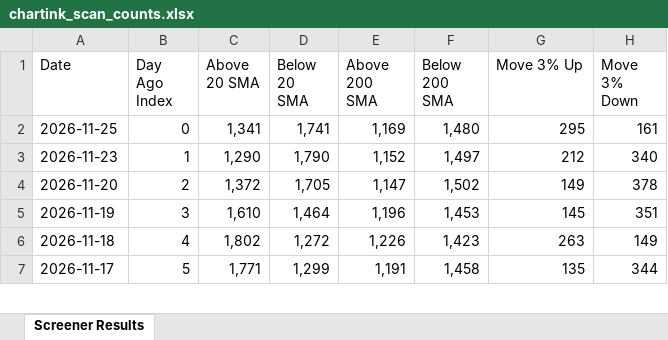
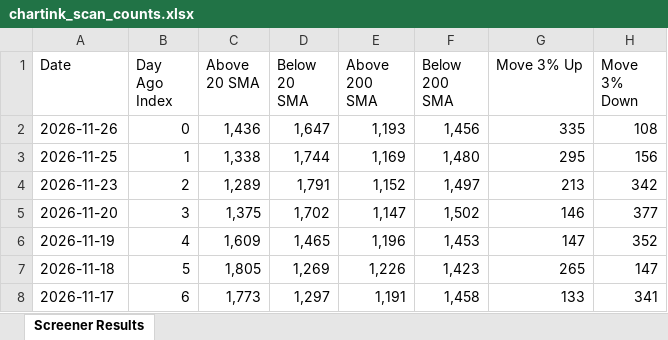
Before and after one commit to roopeshkp1987/MyTradingDashboard, an Excel workbook: data/chartink_scan_counts.xlsx, sheet Screener Results, drawn as a sheet; only a part is shown; values as stored, in another font and other column widths than the file's, no cell formats; addresses are those after the commit; the diff covers the shown part only; the diff names each change by its address in the sheet, - before the commit and + after, or states it on an @@ line.

```diff
--- a/data/chartink_scan_counts.xlsx (sheet Screener Results)
+++ b/data/chartink_scan_counts.xlsx (sheet Screener Results)
+row 2: 2026-11-26 | 0 | 1,436 | 1,647 | 1,193 | 1,456 | 335 | 108
-B3 (Day Ago Index): 0
+B3 (Day Ago Index): 1
-C3 (Above 20 SMA): 1,341
+C3 (Above 20 SMA): 1,338
-D3 (Below 20 SMA): 1,741
+D3 (Below 20 SMA): 1,744
-H3 (Move 3% Down): 161
+H3 (Move 3% Down): 156
-B4 (Day Ago Index): 1
+B4 (Day Ago Index): 2
-C4 (Above 20 SMA): 1,290
+C4 (Above 20 SMA): 1,289
-D4 (Below 20 SMA): 1,790
+D4 (Below 20 SMA): 1,791
-G4 (Move 3% Up): 212
+G4 (Move 3% Up): 213
-H4 (Move 3% Down): 340
+H4 (Move 3% Down): 342
-B5 (Day Ago Index): 2
+B5 (Day Ago Index): 3
-C5 (Above 20 SMA): 1,372
+C5 (Above 20 SMA): 1,375
-D5 (Below 20 SMA): 1,705
+D5 (Below 20 SMA): 1,702
-G5 (Move 3% Up): 149
+G5 (Move 3% Up): 146
-H5 (Move 3% Down): 378
+H5 (Move 3% Down): 377
-B6 (Day Ago Index): 3
+B6 (Day Ago Index): 4
-C6 (Above 20 SMA): 1,610
+C6 (Above 20 SMA): 1,609
-D6 (Below 20 SMA): 1,464
+D6 (Below 20 SMA): 1,465
-G6 (Move 3% Up): 145
+G6 (Move 3% Up): 147
-H6 (Move 3% Down): 351
+H6 (Move 3% Down): 352
-B7 (Day Ago Index): 4
+B7 (Day Ago Index): 5
-C7 (Above 20 SMA): 1,802
+C7 (Above 20 SMA): 1,805
-D7 (Below 20 SMA): 1,272
+D7 (Below 20 SMA): 1,269
-G7 (Move 3% Up): 263
+G7 (Move 3% Up): 265
-H7 (Move 3% Down): 149
+H7 (Move 3% Down): 147
-B8 (Day Ago Index): 5
+B8 (Day Ago Index): 6
-C8 (Above 20 SMA): 1,771
+C8 (Above 20 SMA): 1,773
-D8 (Below 20 SMA): 1,299
+D8 (Below 20 SMA): 1,297
-G8 (Move 3% Up): 135
+G8 (Move 3% Up): 133
-H8 (Move 3% Down): 344
+H8 (Move 3% Down): 341
```
Also changed, not shown: 1 removed row and 72 edited cells elsewhere in this sheet, cell formats.
